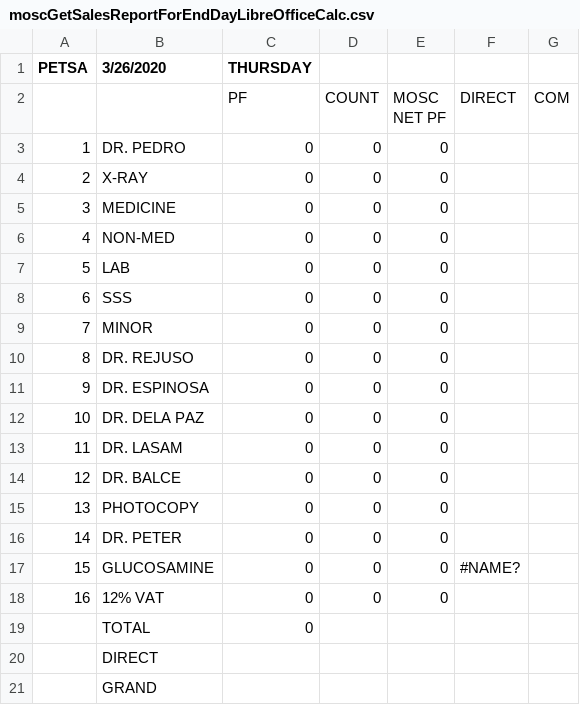
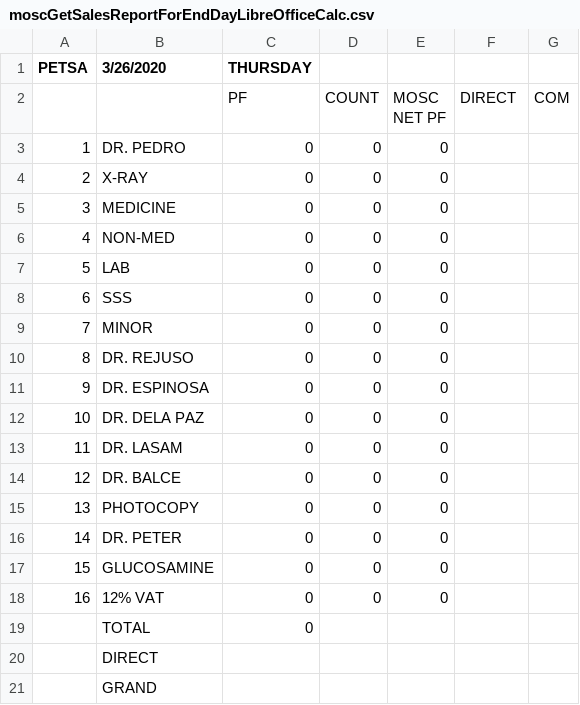
Before and after one commit to usbong/KMS, a CSV file: usbong_kms/usbongTemplates/Cashier/moscGetSalesReportForEndDayLibreOfficeCalc.csv, drawn as a sheet.

Commit message:
Add files via upload

```diff
--- a/usbong_kms/usbongTemplates/Cashier/moscGetSalesReportForEndDayLibreOfficeCalc.csv
+++ b/usbong_kms/usbongTemplates/Cashier/moscGetSalesReportForEndDayLibreOfficeCalc.csv
@@ -17,3 +17,3 @@ NET PF",DIRECT,COM
 14,DR. PETER,0,0,0,,
-15,GLUCOSAMINE,0,0,0,#NAME?,
+15,GLUCOSAMINE,0,0,0,,
 16,12% VAT,0,0,0,,
```
